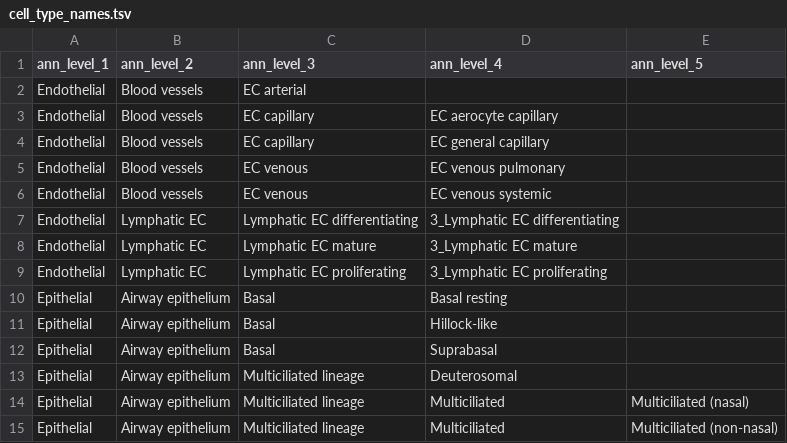
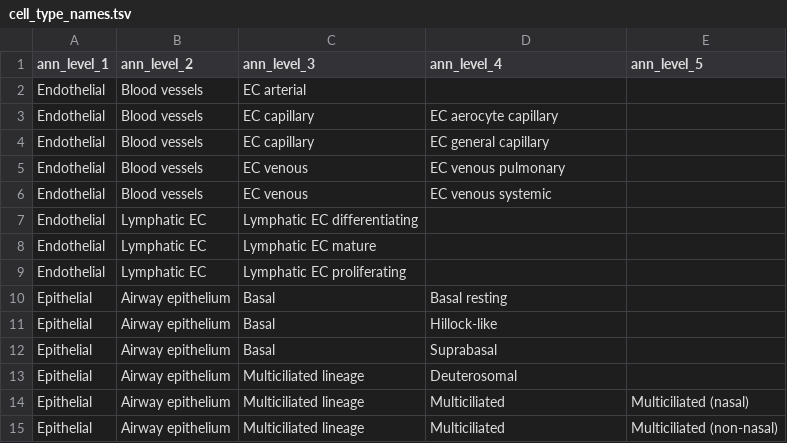
Before and after one commit to Nawijn-Group-Bioinformatics/UnBlender, a TSV file: cell_type_names.tsv, drawn as a sheet; only a part is shown.

Commit message:
Fix cell type names file

```diff
--- a/cell_type_names.tsv
+++ b/cell_type_names.tsv
@@ -6,5 +6,5 @@ Endothelial	Blood vessels	EC venous	EC venous pulmonary
 Endothelial	Blood vessels	EC venous	EC venous systemic	
-Endothelial	Lymphatic EC	Lymphatic EC differentiating	3_Lymphatic EC differentiating	
-Endothelial	Lymphatic EC	Lymphatic EC mature	3_Lymphatic EC mature	
-Endothelial	Lymphatic EC	Lymphatic EC proliferating	3_Lymphatic EC proliferating	
+Endothelial	Lymphatic EC	Lymphatic EC differentiating		
+Endothelial	Lymphatic EC	Lymphatic EC mature		
+Endothelial	Lymphatic EC	Lymphatic EC proliferating		
 Epithelial	Airway epithelium	Basal	Basal resting	
```
Also changed, not shown: 1 other file.
